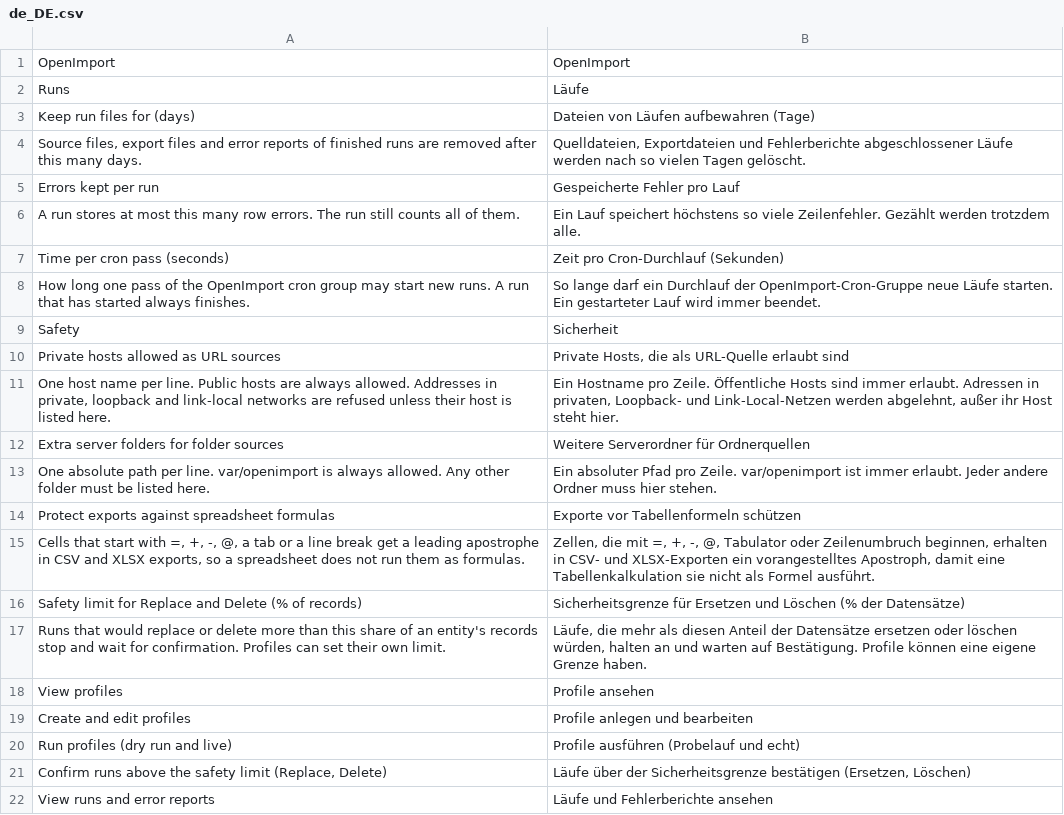
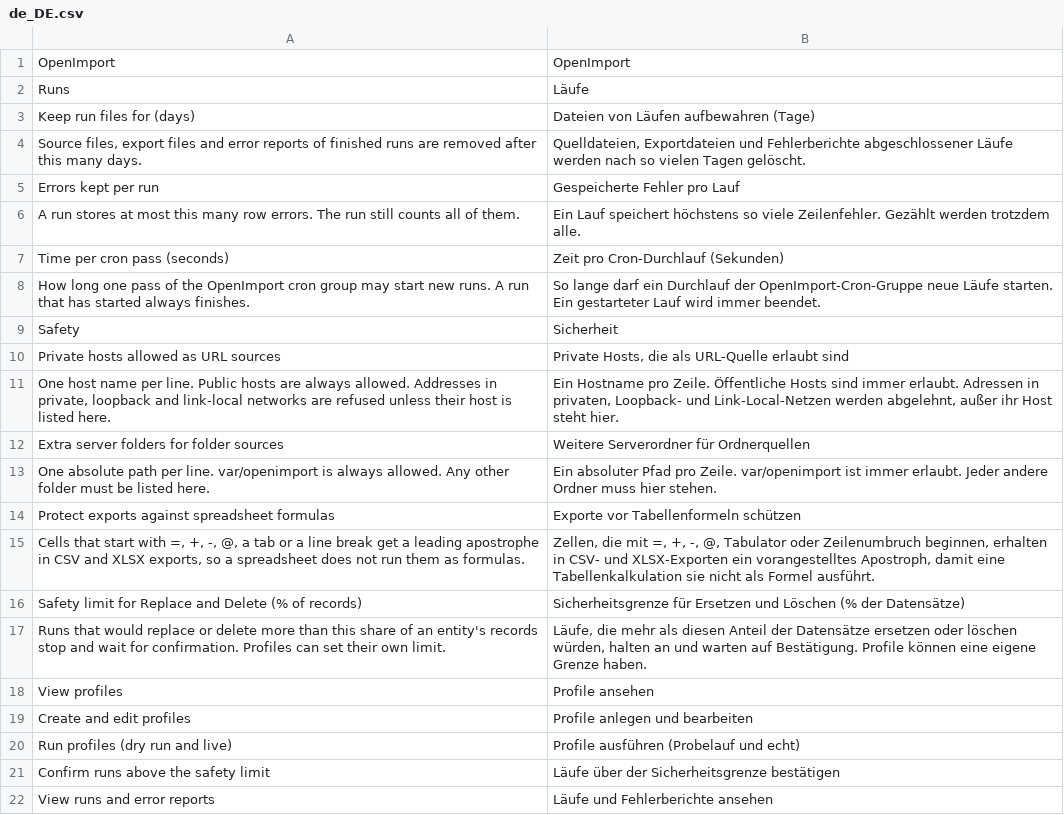
Before and after one commit to 5mehulhelp5/openimport, a CSV file: i18n/de_DE.csv, drawn as a sheet; removed rows and columns are numbered as before the commit, all else as after; the diff names each change by its address in the sheet, - before the commit and + after, or states it on an @@ line.

Commit message:
fix(acl): resource titles stay within Magento's 50-character limit

```diff
--- a/i18n/de_DE.csv
+++ b/i18n/de_DE.csv
-row 21: Confirm runs above the safety limit (Replace, Delete) | Läufe über der Sicherheitsgrenze bestätigen (Ersetzen, Löschen)
+row 21: Confirm runs above the safety limit | Läufe über der Sicherheitsgrenze bestätigen
```
Also changed, not shown: i18n/en_US.csv, 1 other file.
